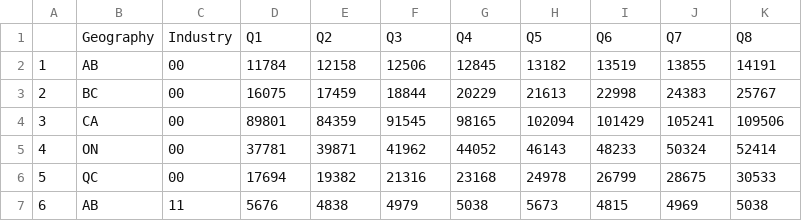
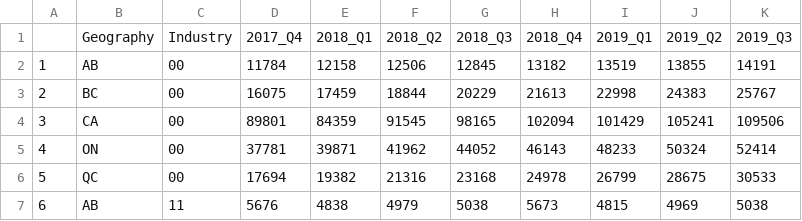
Before and after one commit to carlonlv/Data-Challenge-2019, a CSV file: tables/prediction_active.csv, drawn as a sheet; only a part is shown.

```diff
--- a/tables/prediction_active.csv
+++ b/tables/prediction_active.csv
@@ -1,2 +1,2 @@
-"","Geography","Industry","Q1","Q2","Q3","Q4","Q5","Q6","Q7","Q8"
+"","Geography","Industry","2017_Q4","2018_Q1","2018_Q2","2018_Q3","2018_Q4","2019_Q1","2019_Q2","2019_Q3"
 "1","AB","00",11784,12158,12506,12845,13182,13519,13855,14191
```
Also changed, not shown: tables/prediction_closing.csv, tables/prediction_entry.csv, 3 other files.
